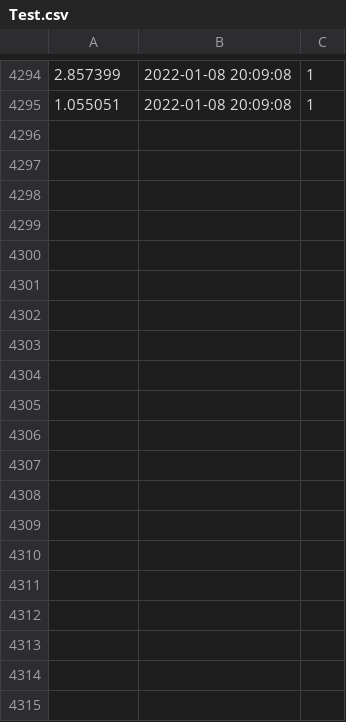
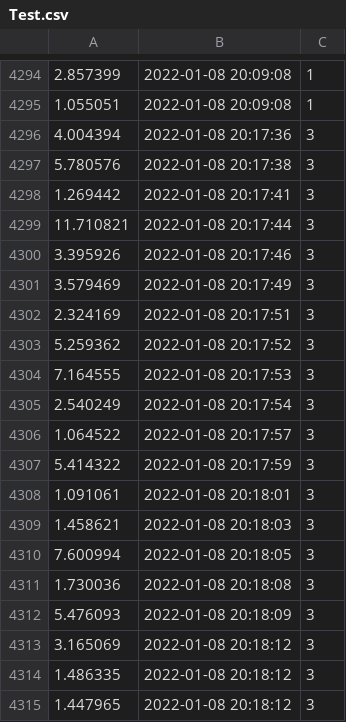
Before and after one commit to ihprojects/HAAR-Cascades, a CSV file: Test.csv, drawn as a sheet; only a part is shown, gaps mark what is left out; the diff covers the shown part only; the diff names each change by its address in the sheet, - before the commit and + after, or states it on an @@ line.

```diff
--- a/Test.csv
+++ b/Test.csv
+row 4296: 4.004394 | 2022-01-08 20:17:36 | 3
+row 4297: 5.780576 | 2022-01-08 20:17:38 | 3
+row 4298: 1.269442 | 2022-01-08 20:17:41 | 3
+row 4299: 11.710821 | 2022-01-08 20:17:44 | 3
+row 4300: 3.395926 | 2022-01-08 20:17:46 | 3
+row 4301: 3.579469 | 2022-01-08 20:17:49 | 3
+row 4302: 2.324169 | 2022-01-08 20:17:51 | 3
+row 4303: 5.259362 | 2022-01-08 20:17:52 | 3
+row 4304: 7.164555 | 2022-01-08 20:17:53 | 3
+row 4305: 2.540249 | 2022-01-08 20:17:54 | 3
+row 4306: 1.064522 | 2022-01-08 20:17:57 | 3
+row 4307: 5.414322 | 2022-01-08 20:17:59 | 3
+row 4308: 1.091061 | 2022-01-08 20:18:01 | 3
+row 4309: 1.458621 | 2022-01-08 20:18:03 | 3
+row 4310: 7.600994 | 2022-01-08 20:18:05 | 3
+row 4311: 1.730036 | 2022-01-08 20:18:08 | 3
+row 4312: 5.476093 | 2022-01-08 20:18:09 | 3
+row 4313: 3.165069 | 2022-01-08 20:18:12 | 3
+row 4314: 1.486335 | 2022-01-08 20:18:12 | 3
+row 4315: 1.447965 | 2022-01-08 20:18:12 | 3
```
Also changed, not shown: 27 added rows elsewhere in this file, 1 other file.
